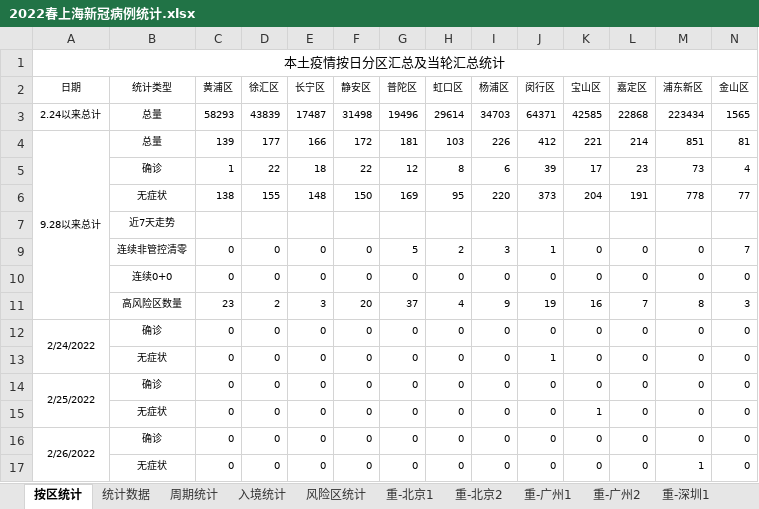
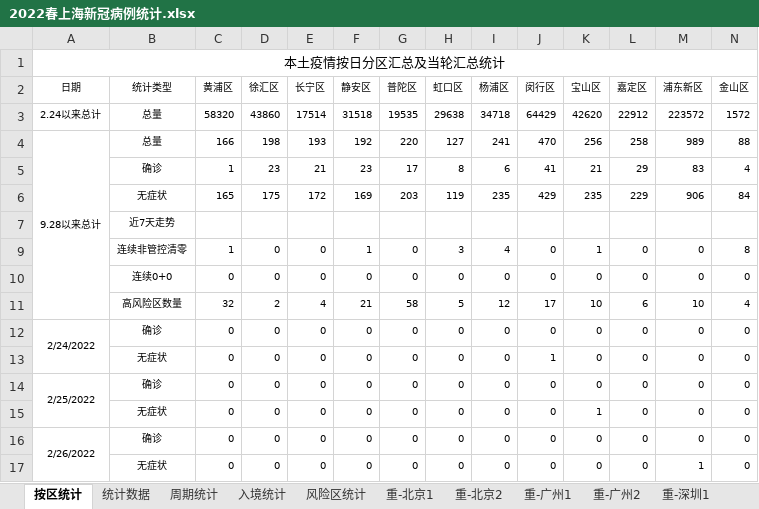
Before and after one commit to KylinHuang7/covid19, an Excel workbook: 2022春上海新冠病例统计.xlsx, sheet 按区统计, drawn as a sheet; only a part is shown; values as stored, in another font and other column widths than the file's, no borders; conditional formats not drawn; removed rows and columns are numbered as before the commit, all else as after; rows hold the shown columns only; the diff covers the shown part only; the diff names each change by its address in the sheet, - before the commit and + after, or states it on an @@ line.

```diff
--- a/2022春上海新冠病例统计.xlsx (sheet 按区统计)
+++ b/2022春上海新冠病例统计.xlsx (sheet 按区统计)
-row 3: 2.24以来总计 | 总量 | 58293 | 43839 | 17487 | 31498 | 19496 | 29614 | 34703 | 64371 | 42585 | 22868 | 223434 | 1565
-row 4: 9.28以来总计 | 总量 | 139 | 177 | 166 | 172 | 181 | 103 | 226 | 412 | 221 | 214 | 851 | 81
-row 5:  | 确诊 | 1 | 22 | 18 | 22 | 12 | 8 | 6 | 39 | 17 | 23 | 73 | 4
-row 6:  | 无症状 | 138 | 155 | 148 | 150 | 169 | 95 | 220 | 373 | 204 | 191 | 778 | 77
+row 3: 2.24以来总计 | 总量 | 58320 | 43860 | 17514 | 31518 | 19535 | 29638 | 34718 | 64429 | 42620 | 22912 | 223572 | 1572
+row 4: 9.28以来总计 | 总量 | 166 | 198 | 193 | 192 | 220 | 127 | 241 | 470 | 256 | 258 | 989 | 88
+row 5:  | 确诊 | 1 | 23 | 21 | 23 | 17 | 8 | 6 | 41 | 21 | 29 | 83 | 4
+row 6:  | 无症状 | 165 | 175 | 172 | 169 | 203 | 119 | 235 | 429 | 235 | 229 | 906 | 84
-row 9:  | 连续非管控清零 | 0 | 0 | 0 | 0 | 5 | 2 | 3 | 1 | 0 | 0 | 0 | 7
+row 9:  | 连续非管控清零 | 1 | 0 | 0 | 1 | 0 | 3 | 4 | 0 | 1 | 0 | 0 | 8
-row 11:  | 高风险区数量 | 23 | 2 | 3 | 20 | 37 | 4 | 9 | 19 | 16 | 7 | 8 | 3
+row 11:  | 高风险区数量 | 32 | 2 | 4 | 21 | 58 | 5 | 12 | 17 | 10 | 6 | 10 | 4
```
Also changed, not shown: 8 added rows elsewhere in this sheet, sheet 重-重庆1, sheet 周期统计, sheet 重-北京1, sheet 重-广州1, sheet 重-深圳1, sheet 重-重庆2, 6 more sheets, hidden cells, 12 other files.
